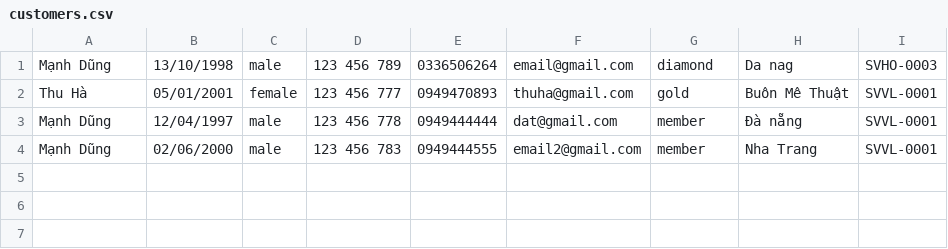
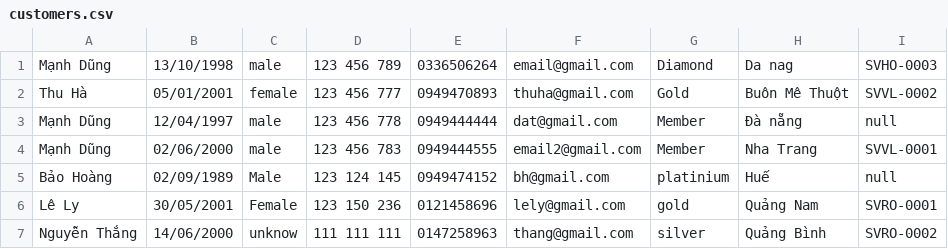
Before and after one commit to chuthanhphong/C0321G1-NguyenManhDung-CasestudyModule2, a CSV file: src/data/customers.csv, drawn as a sheet.

```diff
--- a/src/data/customers.csv
+++ b/src/data/customers.csv
@@ -1,4 +1,7 @@
-Mạnh Dũng|13/10/1998|male|123 456 789|0336506264|email@gmail.com|diamond|Da nag|SVHO-0003
-Thu Hà|05/01/2001|female|123 456 777|0949470893|thuha@gmail.com|gold|Buôn Mê Thuật|SVVL-0001
-Mạnh Dũng|12/04/1997|male|123 456 778|0949444444|dat@gmail.com|member|Đà nẵng|SVVL-0001
-Mạnh Dũng|02/06/2000|male|123 456 783|0949444555|email2@gmail.com|member|Nha Trang|SVVL-0001
+Mạnh Dũng|13/10/1998|male|123 456 789|0336506264|email@gmail.com|Diamond|Da nag|SVHO-0003
+Thu Hà|05/01/2001|female|123 456 777|0949470893|thuha@gmail.com|Gold|Buôn Mê Thuột|SVVL-0002
+Mạnh Dũng|12/04/1997|male|123 456 778|0949444444|dat@gmail.com|Member|Đà nẵng|null
+Mạnh Dũng|02/06/2000|male|123 456 783|0949444555|email2@gmail.com|Member|Nha Trang|SVVL-0001
+Bảo Hoàng|02/09/1989|Male|123 124 145|0949474152|bh@gmail.com|platinium|Huế|null
+Lê Ly|30/05/2001|Female|123 150 236|0121458696|lely@gmail.com|gold|Quảng Nam|SVRO-0001
+Nguyễn Thắng|14/06/2000|unknow|111 111 111|0147258963|thang@gmail.com|silver|Quảng Bình|SVRO-0002
```
Also changed, not shown: 11 other files.
